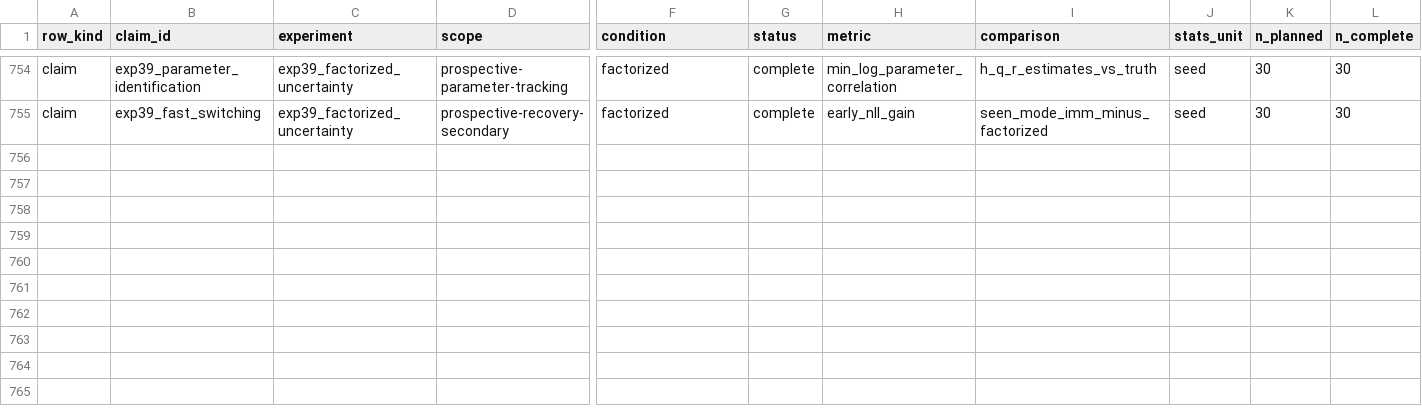
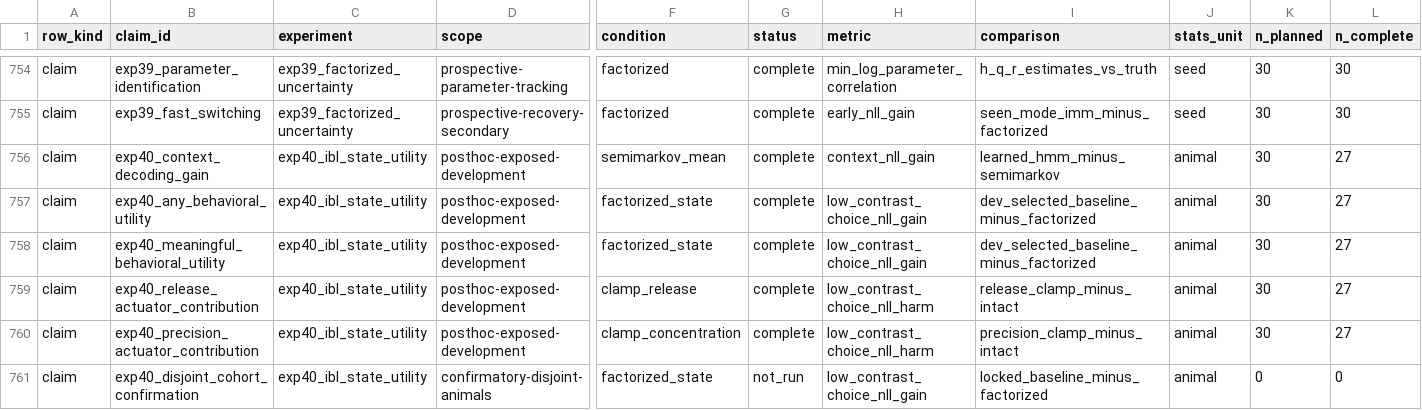
Before and after one commit to chaochao825/neuro_modeling, a CSV file: local_plasticity_gated_dynamics/results/summary.csv, drawn as a sheet; only a part is shown, gaps mark what is left out; rows hold the shown columns only; the diff names each change by its address in the sheet, - before the commit and + after, or states it on an @@ line.

```diff
--- a/local_plasticity_gated_dynamics/results/summary.csv
+++ b/local_plasticity_gated_dynamics/results/summary.csv
+row 756: claim | exp40_context_decoding_gain | exp40_ibl_state_utility | posthoc-exposed-development | semimarkov_mean | complete | context_nll_gain | learned_hmm_minus_semimarkov | animal | 30 | 27
+row 757: claim | exp40_any_behavioral_utility | exp40_ibl_state_utility | posthoc-exposed-development | factorized_state | complete | low_contrast_choice_nll_gain | dev_selected_baseline_minus_factorized | animal | 30 | 27
+row 758: claim | exp40_meaningful_behavioral_utility | exp40_ibl_state_utility | posthoc-exposed-development | factorized_state | complete | low_contrast_choice_nll_gain | dev_selected_baseline_minus_factorized | animal | 30 | 27
+row 759: claim | exp40_release_actuator_contribution | exp40_ibl_state_utility | posthoc-exposed-development | clamp_release | complete | low_contrast_choice_nll_harm | release_clamp_minus_intact | animal | 30 | 27
+row 760: claim | exp40_precision_actuator_contribution | exp40_ibl_state_utility | posthoc-exposed-development | clamp_concentration | complete | low_contrast_choice_nll_harm | precision_clamp_minus_intact | animal | 30 | 27
+row 761: claim | exp40_disjoint_cohort_confirmation | exp40_ibl_state_utility | confirmatory-disjoint-animals | factorized_state | not_run | low_contrast_choice_nll_gain | locked_baseline_minus_factorized | animal | 0 | 0
```
Also changed, not shown: local_plasticity_gated_dynamics/provenance/experiment_registry.csv, local_plasticity_gated_dynamics/results/history/claims.csv, 30 other files.
